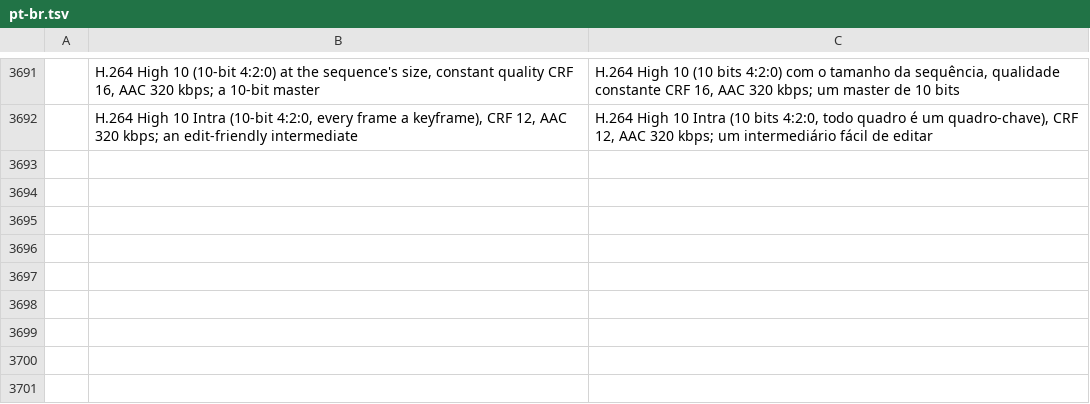
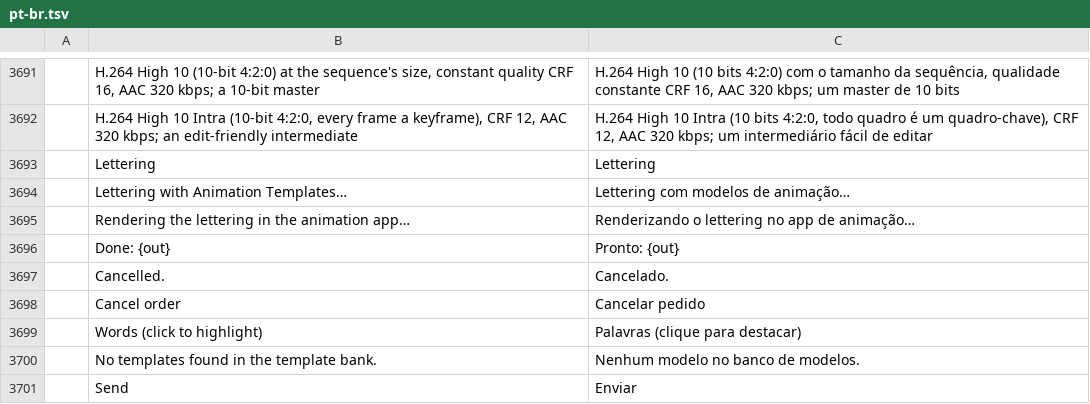
Before and after one commit to storytold/filmcraft, a TSV file: crates/ui-egui/src/i18n/pt-br.tsv, drawn as a sheet; only a part is shown, gaps mark what is left out; the diff names each change by its address in the sheet, - before the commit and + after, or states it on an @@ line.

```diff
--- a/crates/ui-egui/src/i18n/pt-br.tsv
+++ b/crates/ui-egui/src/i18n/pt-br.tsv
+row 3693:  | Lettering | Lettering
+row 3694:  | Lettering with Animation Templates… | Lettering com modelos de animação…
+row 3695:  | Rendering the lettering in the animation app… | Renderizando o lettering no app de animação…
+row 3696:  | Done: {out} | Pronto: {out}
+row 3697:  | Cancelled. | Cancelado.
+row 3698:  | Cancel order | Cancelar pedido
+row 3699:  | Words (click to highlight) | Palavras (clique para destacar)
+row 3700:  | No templates found in the template bank. | Nenhum modelo no banco de modelos.
+row 3701:  | Send | Enviar
```
Also changed, not shown: crates/ui-egui/src/i18n/es.tsv, 12 other files.
